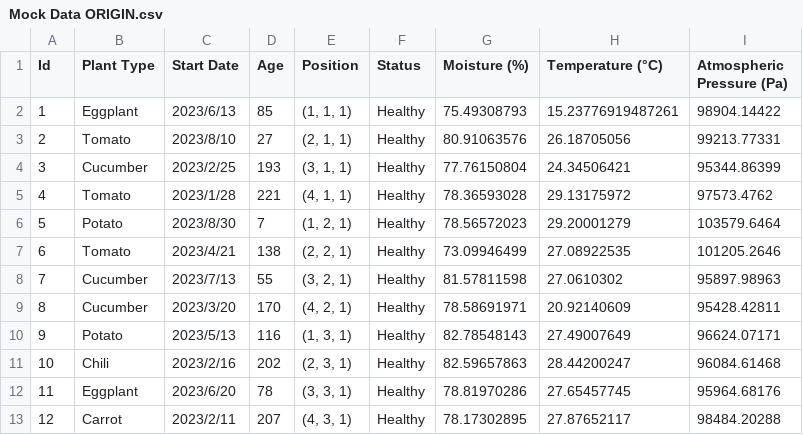
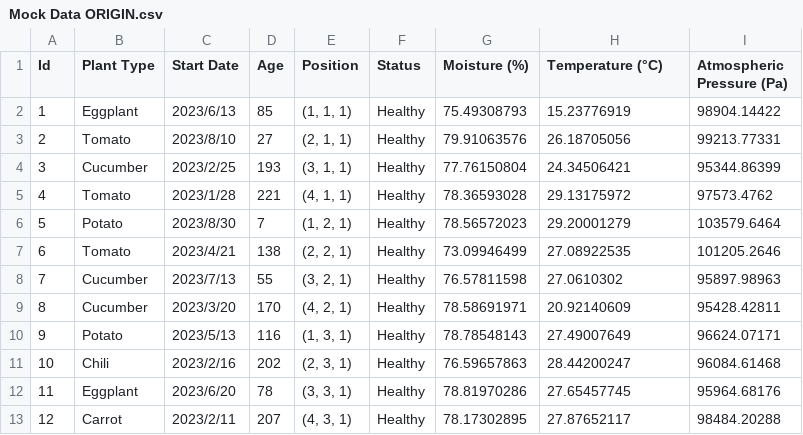
Before and after one commit to mlmstem/new_garden_01, a CSV file: Mock Data/Mock Data ORIGIN.csv, drawn as a sheet.

Commit message:
mock data original v1.0

```diff
--- a/Mock Data/Mock Data ORIGIN.csv
+++ b/Mock Data/Mock Data ORIGIN.csv
@@ -1,4 +1,4 @@
 Id,Plant Type,Start Date,Age,Position,Status,Moisture (%),Temperature (°C),Atmospheric Pressure (Pa)
-1,Eggplant,2023/6/13,85,"(1, 1, 1)",Healthy,75.49308793,15.23776919487261,98904.14422
-2,Tomato,2023/8/10,27,"(2, 1, 1)",Healthy,80.91063576,26.18705056,99213.77331
+1,Eggplant,2023/6/13,85,"(1, 1, 1)",Healthy,75.49308793,15.23776919,98904.14422
+2,Tomato,2023/8/10,27,"(2, 1, 1)",Healthy,79.91063576,26.18705056,99213.77331
 3,Cucumber,2023/2/25,193,"(3, 1, 1)",Healthy,77.76150804,24.34506421,95344.86399
@@ -7,6 +7,6 @@ Id,Plant Type,Start Date,Age,Position,Status,Moisture (%),Temperature (°C),Atmo
 6,Tomato,2023/4/21,138,"(2, 2, 1)",Healthy,73.09946499,27.08922535,101205.2646
-7,Cucumber,2023/7/13,55,"(3, 2, 1)",Healthy,81.57811598,27.0610302,95897.98963
+7,Cucumber,2023/7/13,55,"(3, 2, 1)",Healthy,76.57811598,27.0610302,95897.98963
 8,Cucumber,2023/3/20,170,"(4, 2, 1)",Healthy,78.58691971,20.92140609,95428.42811
-9,Potato,2023/5/13,116,"(1, 3, 1)",Healthy,82.78548143,27.49007649,96624.07171
-10,Chili,2023/2/16,202,"(2, 3, 1)",Healthy,82.59657863,28.44200247,96084.61468
+9,Potato,2023/5/13,116,"(1, 3, 1)",Healthy,78.78548143,27.49007649,96624.07171
+10,Chili,2023/2/16,202,"(2, 3, 1)",Healthy,76.59657863,28.44200247,96084.61468
 11,Eggplant,2023/6/20,78,"(3, 3, 1)",Healthy,78.81970286,27.65457745,95964.68176
```
Also changed, not shown: 1 other file.
